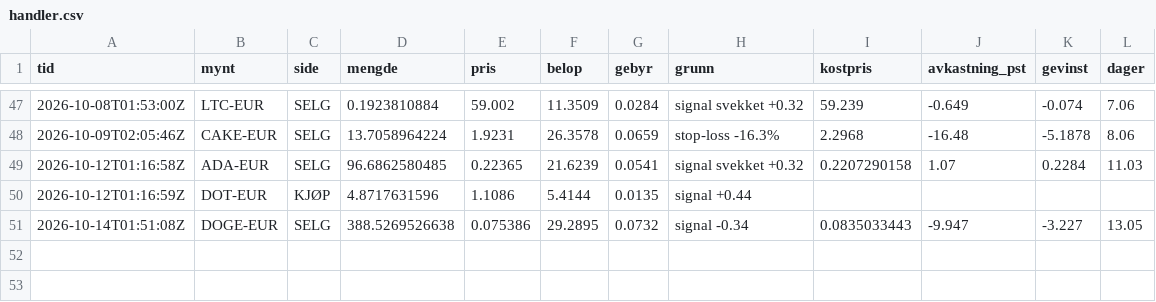
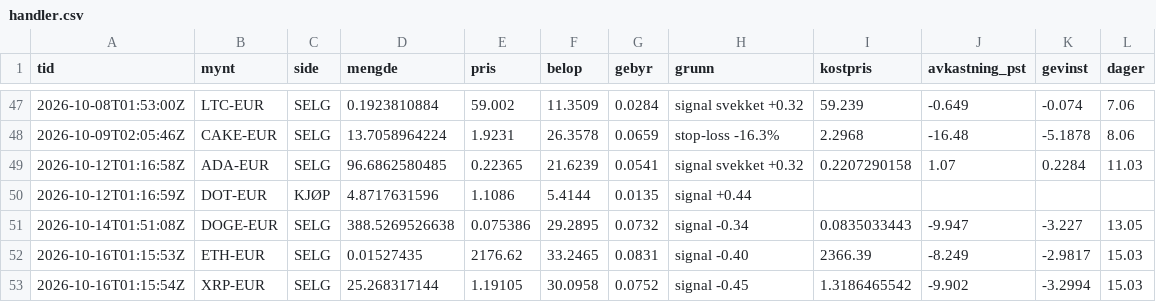
Before and after one commit to bjornandre-jpg/krypto-dashboard, a CSV file: state/system1/handler.csv, drawn as a sheet; only a part is shown, gaps mark what is left out.

```diff
--- a/state/system1/handler.csv
+++ b/state/system1/handler.csv
@@ -51 +51,3 @@ tid,mynt,side,mengde,pris,belop,gebyr,grunn,kostpris,avkastning_pst,gevinst,dage
 2026-10-14T01:51:08Z,DOGE-EUR,SELG,388.5269526638,0.075386,29.2895,0.0732,signal -0.34,0.0835033443,-9.947,-3.227,13.05
+2026-10-16T01:15:53Z,ETH-EUR,SELG,0.01527435,2176.62,33.2465,0.0831,signal -0.40,2366.39,-8.249,-2.9817,15.03
+2026-10-16T01:15:54Z,XRP-EUR,SELG,25.268317144,1.19105,30.0958,0.0752,signal -0.45,1.3186465542,-9.902,-3.2994,15.03
```
Also changed, not shown: state/krypto100/egenkapital.csv, state/krypto50/egenkapital.csv, 15 other files.
